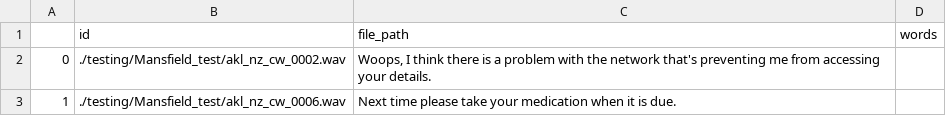
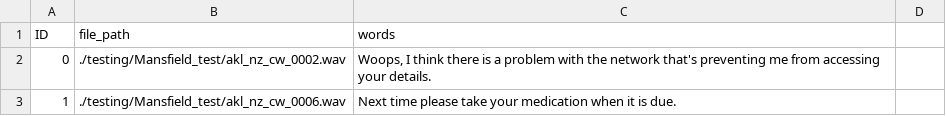
Before and after one commit to uoa-lchu090/p4p-project-18, a CSV file: speechbrain csv files/MAN_test_data.csv, drawn as a sheet; only a part is shown.

```diff
--- a/speechbrain csv files/MAN_test_data.csv
+++ b/speechbrain csv files/MAN_test_data.csv
@@ -1,2 +1,2 @@
-,id,file_path,words
+ID,file_path,words
 0,./testing/Mansfield_test/akl_nz_cw_0002.wav,"Woops, I think there is a problem with the network that's preventing me from accessing your details."
```
Also changed, not shown: speechbrain csv files/MAN_train_data.csv, speechbrain csv files/MZ_train_data.csv, 2 other files.
